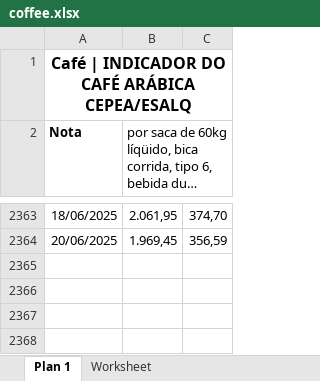
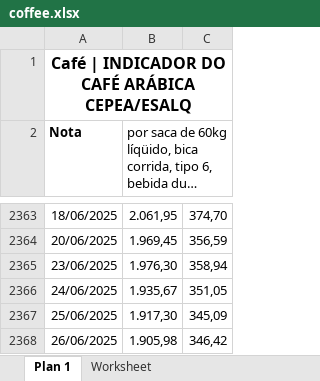
Before and after one commit to gabrielcapela/dashboard-cepea, an Excel workbook: data/coffee.xlsx, sheet Plan 1, drawn as a sheet; only a part is shown, gaps mark what is left out; long unchanged cells end in …; values as stored, in another font and other column widths than the file's, no borders; the diff names each change by its address in the sheet, - before the commit and + after, or states it on an @@ line.

```diff
--- a/data/coffee.xlsx (sheet Plan 1)
+++ b/data/coffee.xlsx (sheet Plan 1)
+row 2365: 23/06/2025 | 1.976,30 | 358,94
+row 2366: 24/06/2025 | 1.935,67 | 351,05
+row 2367: 25/06/2025 | 1.917,30 | 345,09
+row 2368: 26/06/2025 | 1.905,98 | 346,42
```
Also changed, not shown: data/dollar.xlsx, data/fattened_cattle.xlsx, 7 other files.
